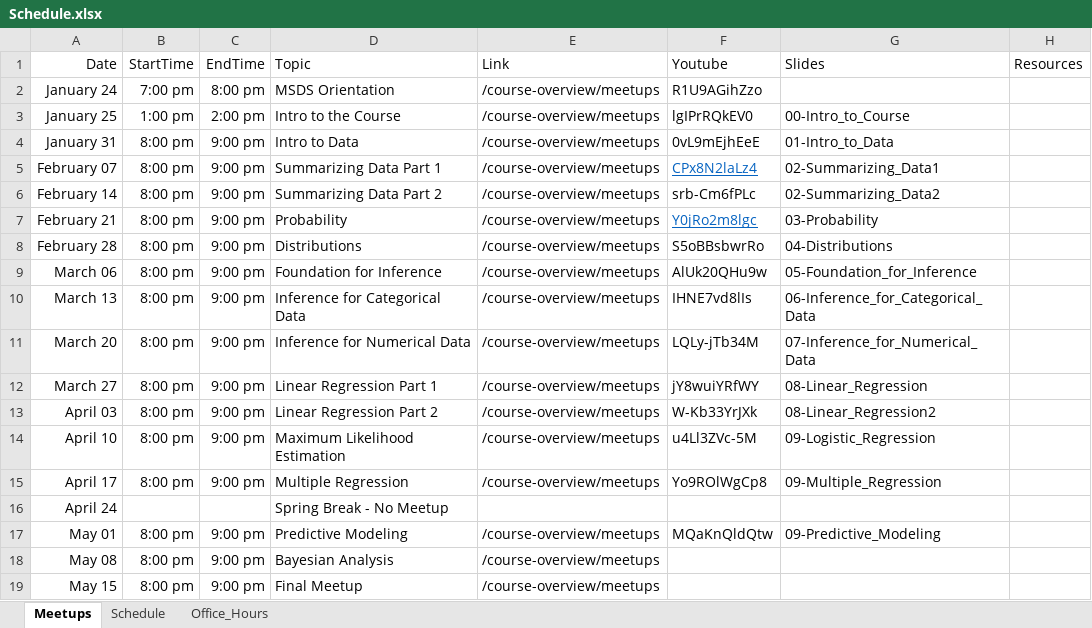
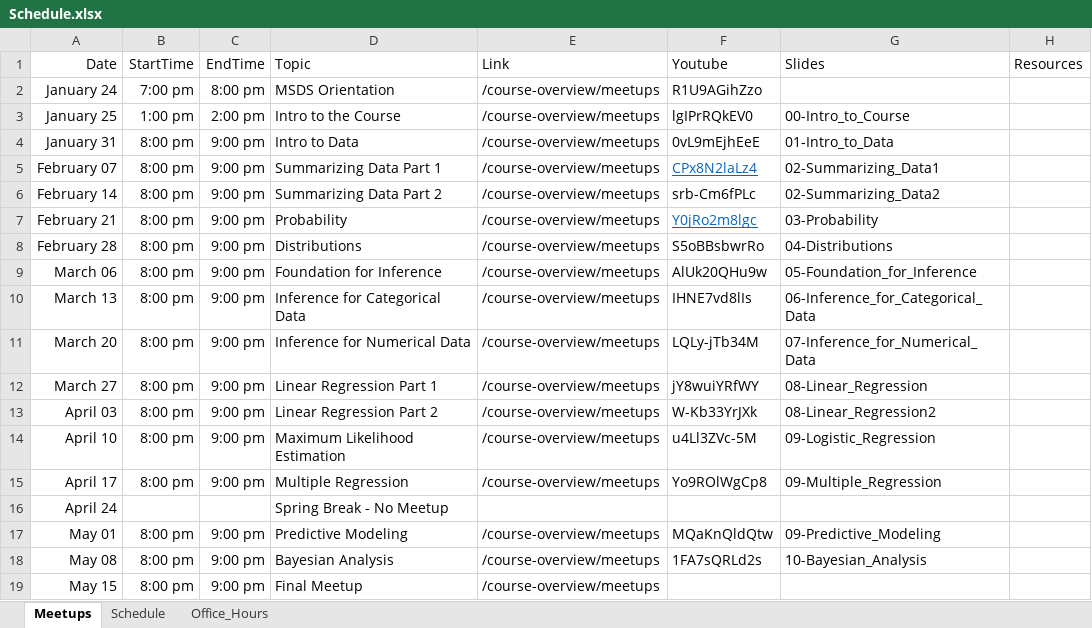
Before and after one commit to jbryer/DATA606Spring2024, an Excel workbook: Schedule.xlsx, sheet Meetups, drawn as a sheet; values as stored, in another font and other column widths than the file's, no borders; the diff names each change by its address in the sheet, - before the commit and + after, or states it on an @@ line.

Commit message:
Added meetup.

```diff
--- a/Schedule.xlsx (sheet Meetups)
+++ b/Schedule.xlsx (sheet Meetups)
-F18 (Youtube): (empty)
+F18 (Youtube): 1FA7sQRLd2s
-G18 (Slides): (empty)
+G18 (Slides): 10-Bayesian_Analysis
```
Also changed, not shown: 46 other files.
